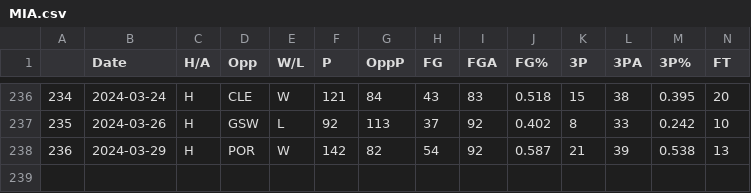
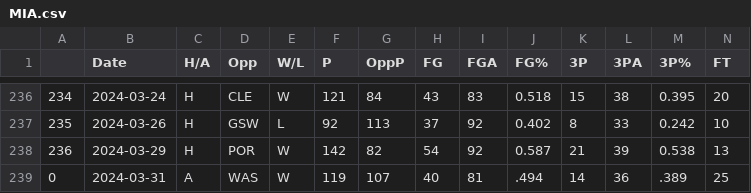
Before and after one commit to NevinG/AIM-F23-Basketball-Predictor, a CSV file: data/MIA.csv, drawn as a sheet; only a part is shown, gaps mark what is left out; rows hold the shown columns only; the diff names each change by its address in the sheet, - before the commit and + after, or states it on an @@ line.

```diff
--- a/data/MIA.csv
+++ b/data/MIA.csv
+row 239: 0 | 2024-03-31 | A | WAS | W | 119 | 107 | 40 | 81 | .494 | 14 | 36 | .389 | 25
```
Also changed, not shown: data/BRK.csv, data/GSW.csv, 20 other files.
